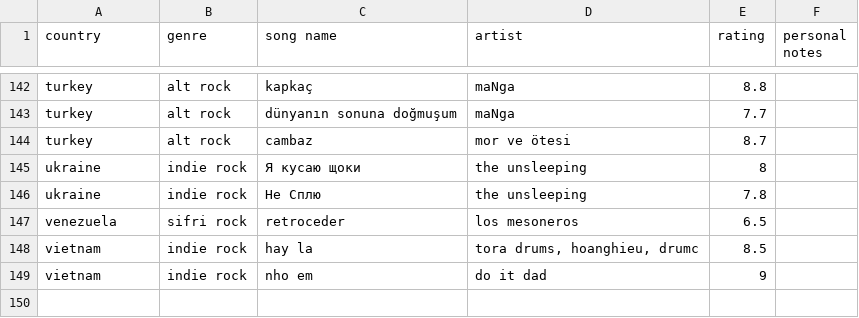
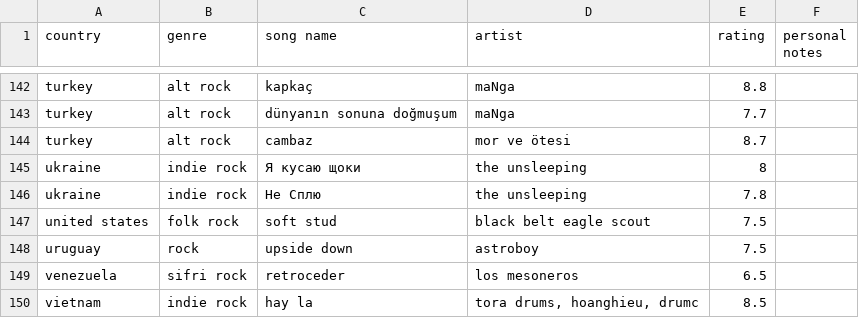
Before and after one commit to saladchalice/shrkshkk, a CSV file: lib/lnos.csv, drawn as a sheet; only a part is shown, gaps mark what is left out; the shorter side is filled out with more unchanged rows.

```diff
--- a/lib/lnos.csv
+++ b/lib/lnos.csv
@@ -146,2 +146,4 @@ ukraine,indie rock,Я кусаю щоки,the unsleeping,8,
 ukraine,indie rock,Не Сплю,the unsleeping,7.8,
+united states,folk rock,soft stud,black belt eagle scout,7.5,
+uruguay,rock,upside down,astroboy,7.5,
 venezuela,sifri rock,retroceder,los mesoneros,6.5,
```
Also changed, not shown: 16 other files.
